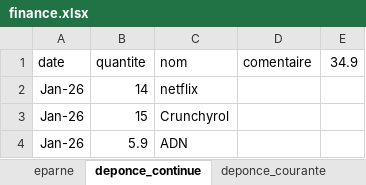
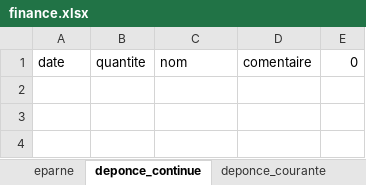
Before and after one commit to maciej-budner/gestion-des-finances, an Excel workbook: main/assets/finance.xlsx, sheet deponce_continue, drawn as a sheet; values as stored, in another font and other column widths than the file's, no borders; the diff names each change by its address in the sheet, - before the commit and + after, or states it on an @@ line.

Commit message:
rajoue de add eparne est des gain et depence
bug sur depence courant qui affiche les depence continue alors que j'uttilise la bonne feuille de lecture
bug sur les calcule de gain et donc dans le calcule de l'eparne
mais si on mais a jour tout se remet a jour sinon

```diff
--- a/main/assets/finance.xlsx (sheet deponce_continue)
+++ b/main/assets/finance.xlsx (sheet deponce_continue)
-E1: 34.9
+E1: 0
-row 2: Jan-26 | 14 | netflix
-row 3: Jan-26 | 15 | Crunchyrol
-row 4: Jan-26 | 5.9 | ADN
```
Also changed, not shown: sheet revenu_courante, sheet deponce_courante, sheet revenu_continue, 7 other files.
